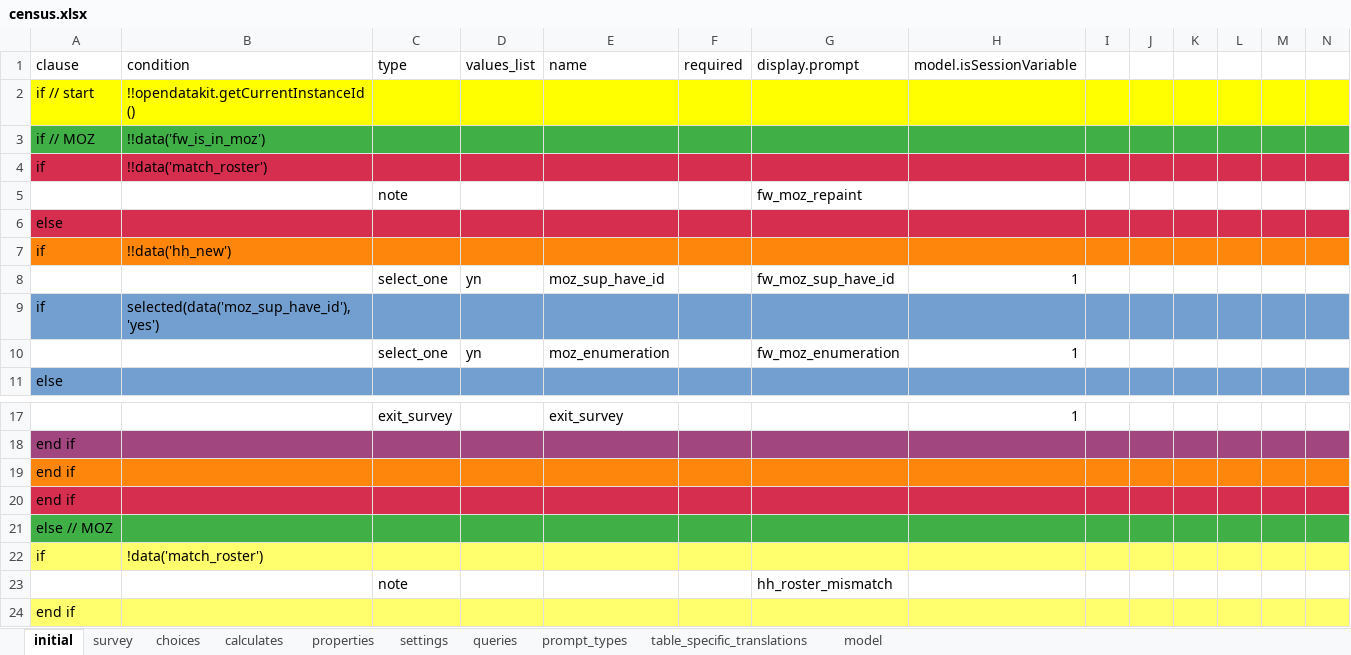
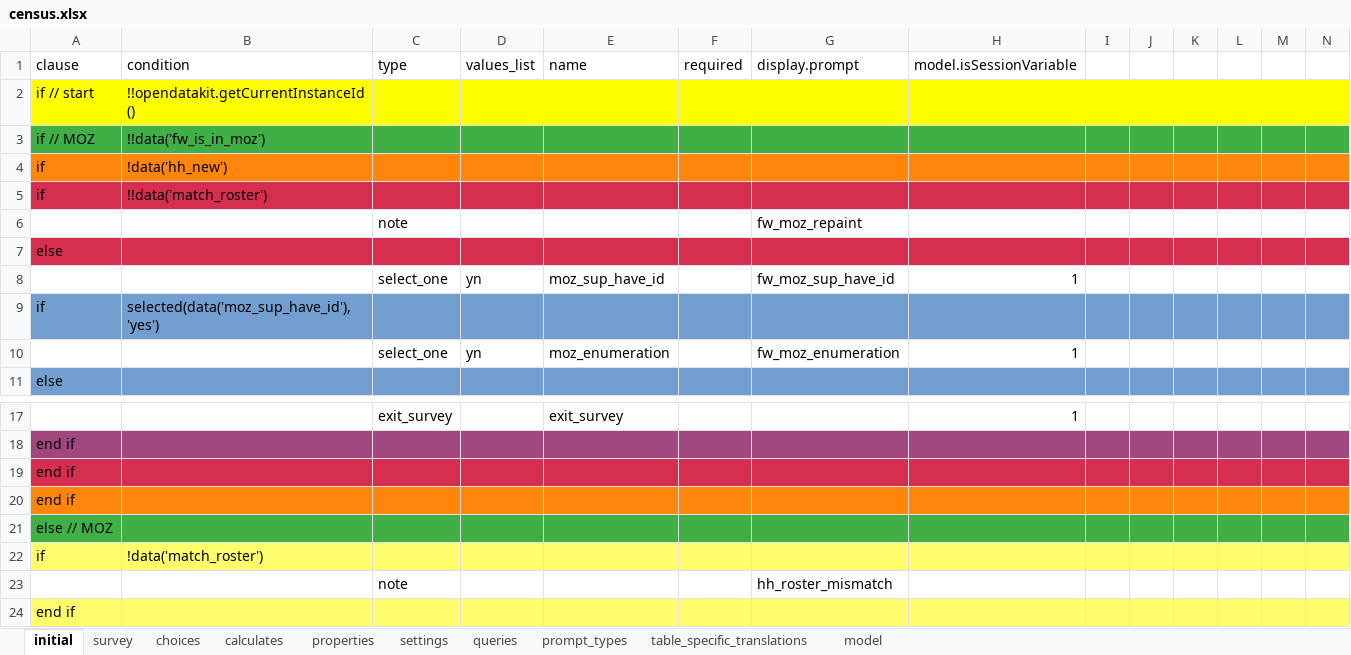
Before and after one commit to karoliscfd/bohemia, an Excel workbook: odkx/app/config/tables/census/forms/census/census.xlsx, sheet initial, drawn as a sheet; only a part is shown, gaps mark what is left out; values as stored, in another font and other column widths than the file's, no borders; removed rows and columns are numbered as before the commit, all else as after; rows hold the shown columns only; the diff covers the shown part only; the diff names each change by its address in the sheet, - before the commit and + after, or states it on an @@ line.

```diff
--- a/odkx/app/config/tables/census/forms/census/census.xlsx (sheet initial)
+++ b/odkx/app/config/tables/census/forms/census/census.xlsx (sheet initial)
+row 4: if | !data('hh_new')
-row 7: if | !!data('hh_new')
-A19:N19 fill: #FF860D
+A19:N19 fill: #D62E4E
-A20:N20 fill: #D62E4E
+A20:N20 fill: #FF860D
```
Also changed, not shown: cell formats elsewhere in this sheet, 2 other files.
